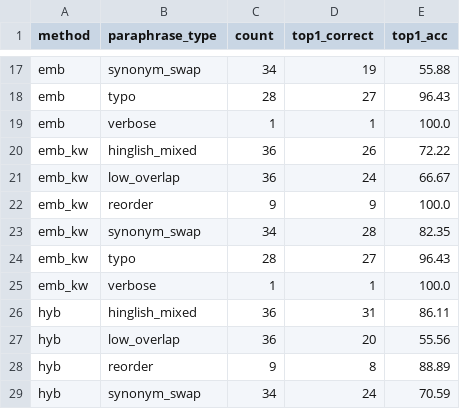
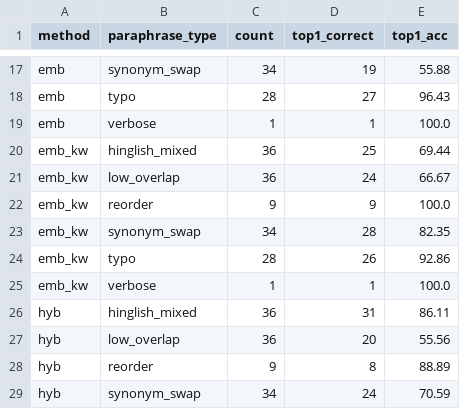
Before and after one commit to Roopesh-kosuri/CampusAssist, a CSV file: results/per_type_accuracy.csv, drawn as a sheet; only a part is shown, gaps mark what is left out.

```diff
--- a/results/per_type_accuracy.csv
+++ b/results/per_type_accuracy.csv
@@ -19,3 +19,3 @@ emb,typo,28,27,96.43
 emb,verbose,1,1,100.0
-emb_kw,hinglish_mixed,36,26,72.22
+emb_kw,hinglish_mixed,36,25,69.44
 emb_kw,low_overlap,36,24,66.67
@@ -23,3 +23,3 @@ emb_kw,reorder,9,9,100.0
 emb_kw,synonym_swap,34,28,82.35
-emb_kw,typo,28,27,96.43
+emb_kw,typo,28,26,92.86
 emb_kw,verbose,1,1,100.0
```
Also changed, not shown: results/failure_cases.csv, 29 other files.
